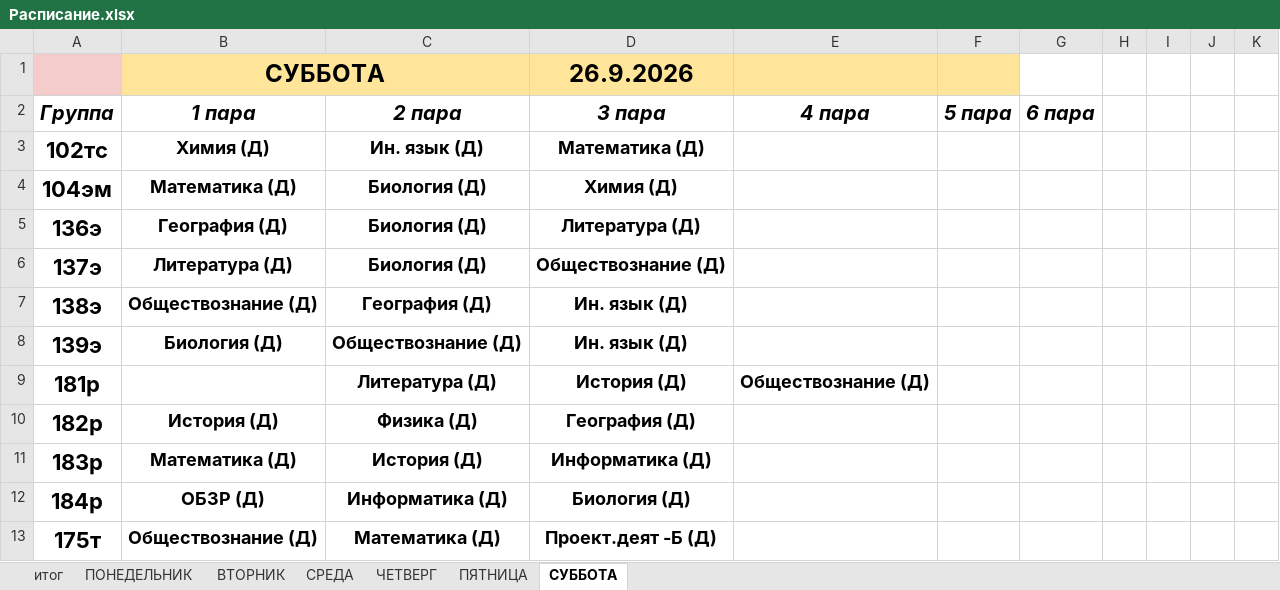
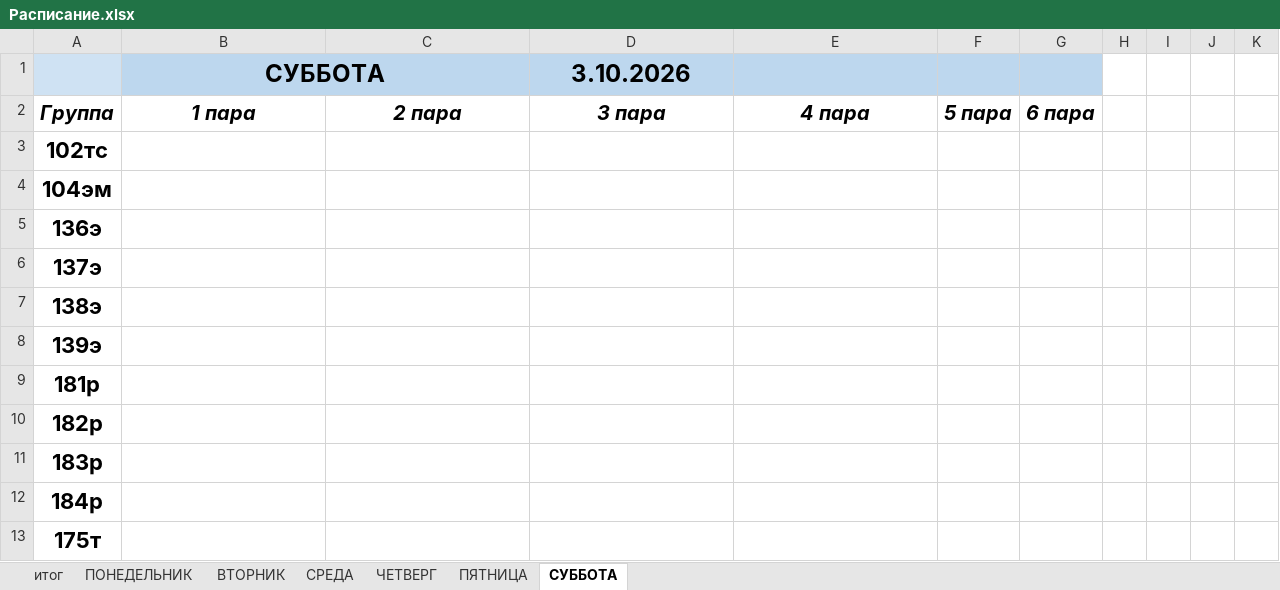
Before and after one commit to colderuopen-art/raspisanie, an Excel workbook: Расписание.xlsx, sheet СУББОТА, drawn as a sheet; only a part is shown; values as stored, in another font and other column widths than the file's, no borders; charts and pictures not drawn; the diff covers the shown part only; the diff names each change by its address in the sheet, - before the commit and + after, or states it on an @@ line.

```diff
--- a/Расписание.xlsx (sheet СУББОТА)
+++ b/Расписание.xlsx (sheet СУББОТА)
-A1 fill: #F4CCCC
+A1 fill: #CFE2F3
-B1 fill: #FFE599
+B1 fill: #BDD7EE
-D1: 26.9.2026
+D1: 3.10.2026
-D1:F1 fill: #FFE599
+D1:F1 fill: #BDD7EE
-G1 fill: none
+G1 fill: #BDD7EE
-B3 (СУББОТА): Химия (Д)
+B3 (СУББОТА): (empty)
-C3: Ин. язык (Д)
+C3: (empty)
-D3 (3.10.2026): Математика (Д)
+D3 (3.10.2026): (empty)
-B4 (СУББОТА): Математика (Д)
+B4 (СУББОТА): (empty)
-C4:C6: Биология (Д)
+C4:C6: (empty)
-D4 (3.10.2026): Химия (Д)
+D4 (3.10.2026): (empty)
-B5 (СУББОТА): География (Д)
+B5 (СУББОТА): (empty)
-D5 (3.10.2026): Литература (Д)
+D5 (3.10.2026): (empty)
-B6 (СУББОТА): Литература (Д)
+B6 (СУББОТА): (empty)
-D6 (3.10.2026): Обществознание (Д)
+D6 (3.10.2026): (empty)
-B7 (СУББОТА): Обществознание (Д)
+B7 (СУББОТА): (empty)
-C7: География (Д)
+C7: (empty)
-D7:D8 (3.10.2026): Ин. язык (Д)
+D7:D8 (3.10.2026): (empty)
-B8 (СУББОТА): Биология (Д)
+B8 (СУББОТА): (empty)
-C8: Обществознание (Д)
+C8: (empty)
-C9: Литература (Д)
+C9: (empty)
-D9 (3.10.2026): История (Д)
+D9 (3.10.2026): (empty)
-E9: Обществознание (Д)
+E9: (empty)
-B10 (СУББОТА): История (Д)
+B10 (СУББОТА): (empty)
-C10: Физика (Д)
+C10: (empty)
-D10 (3.10.2026): География (Д)
+D10 (3.10.2026): (empty)
-B11 (СУББОТА): Математика (Д)
+B11 (СУББОТА): (empty)
-C11: История (Д)
+C11: (empty)
-D11 (3.10.2026): Информатика (Д)
+D11 (3.10.2026): (empty)
-B12 (СУББОТА): ОБЗР (Д)
+B12 (СУББОТА): (empty)
-C12: Информатика (Д)
+C12: (empty)
-D12 (3.10.2026): Биология (Д)
+D12 (3.10.2026): (empty)
-B13 (СУББОТА): Обществознание (Д)
+B13 (СУББОТА): (empty)
-C13: Математика (Д)
+C13: (empty)
-D13 (3.10.2026): Проект.деят -Б (Д)
+D13 (3.10.2026): (empty)
```
Also changed, not shown: 1 added row, 81 edited cells and cell formats elsewhere in this sheet, sheet итог, sheet ПЯТНИЦА, sheet ЧЕТВЕРГ, sheet ВТОРНИК, sheet ПОНЕДЕЛЬНИК, sheet СРЕДА, formulas that keep their value, charts or pictures.
